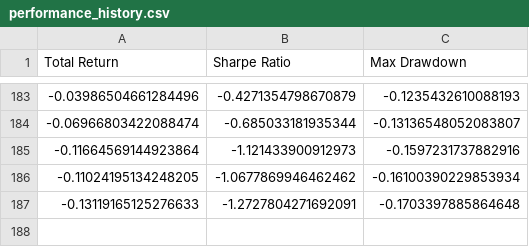
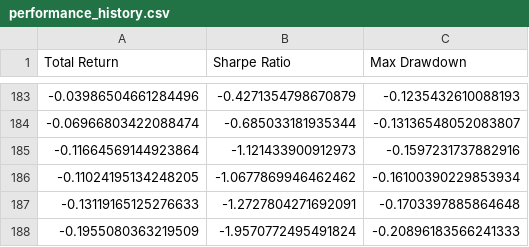
Before and after one commit to zeo-nyx/quant-daily-backtest, a CSV file: state/performance_history.csv, drawn as a sheet; only a part is shown, gaps mark what is left out.

```diff
--- a/state/performance_history.csv
+++ b/state/performance_history.csv
@@ -187 +187,2 @@ Total Return,Sharpe Ratio,Max Drawdown
 -0.13119165125276633,-1.2727804271692091,-0.1703397885864648
+-0.1955080363219509,-1.9570772495491824,-0.20896183566241333
```
Also changed, not shown: 3 other files.
